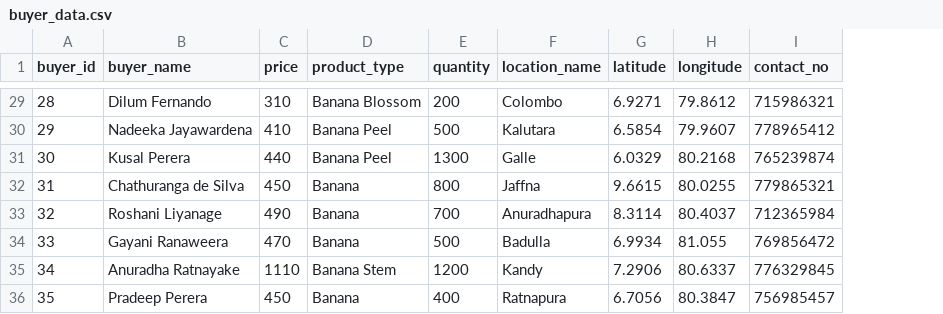
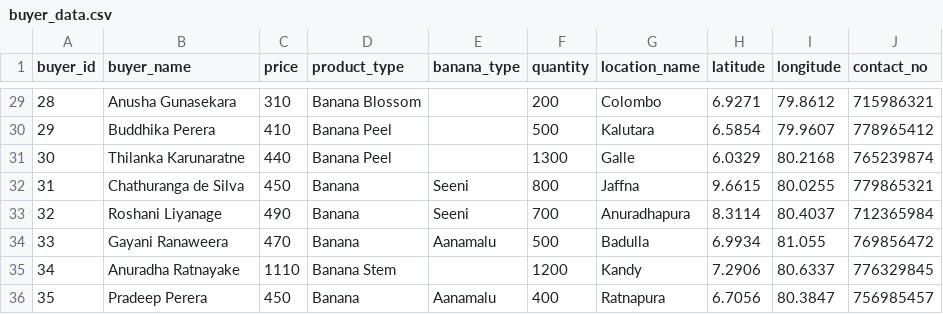
Before and after one commit to charithlanzzz/Buyer-Seller-Interaction, a CSV file: backend/app/data/buyer_data.csv, drawn as a sheet; only a part is shown, gaps mark what is left out; the diff covers the shown part only; the diff names each change by its address in the sheet, - before the commit and + after, or states it on an @@ line.

Commit message:
filtering by banana type implemented

```diff
--- a/backend/app/data/buyer_data.csv
+++ b/backend/app/data/buyer_data.csv
+column E (banana_type), rows 32-36: Seeni | Seeni | Aanamalu |  | Aanamalu
-B29 (buyer_name): Dilum Fernando
+B29 (buyer_name): Anusha Gunasekara
-B30 (buyer_name): Nadeeka Jayawardena
+B30 (buyer_name): Buddhika Perera
-B31 (buyer_name): Kusal Perera
+B31 (buyer_name): Thilanka Karunaratne
```
Also changed, not shown: 19 edited cells elsewhere in this file, backend/app/data/seller_data.csv, 3 other files.
